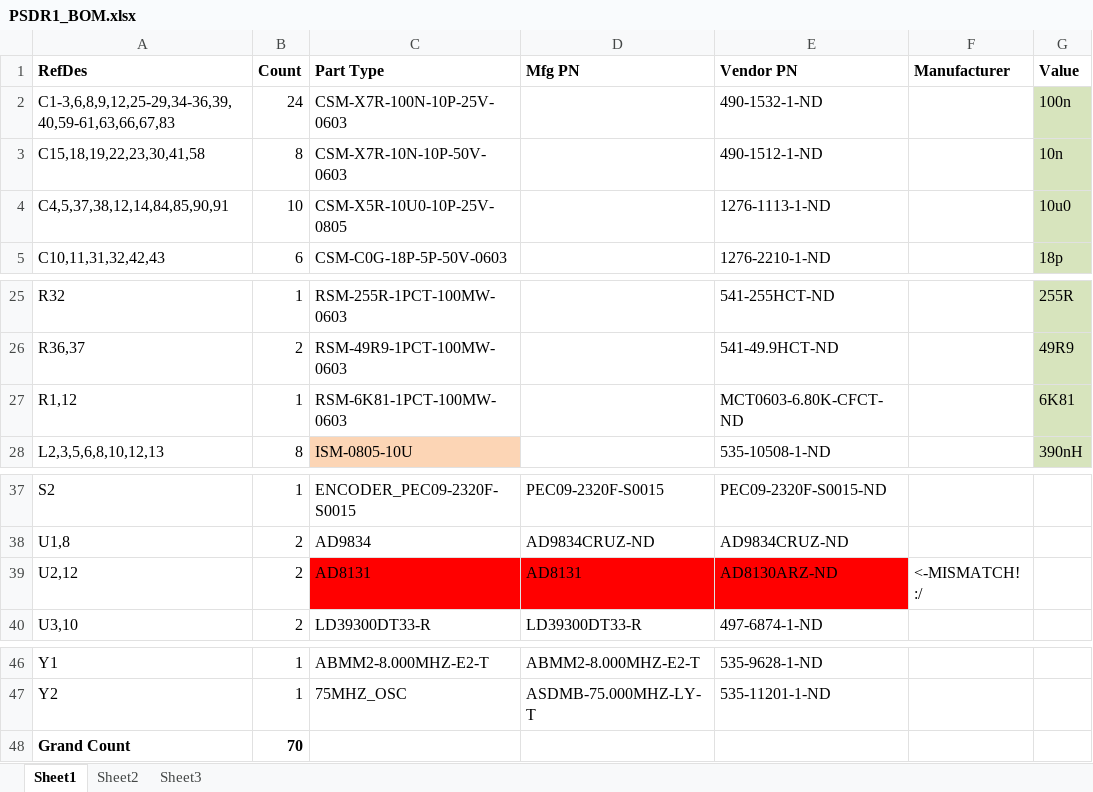
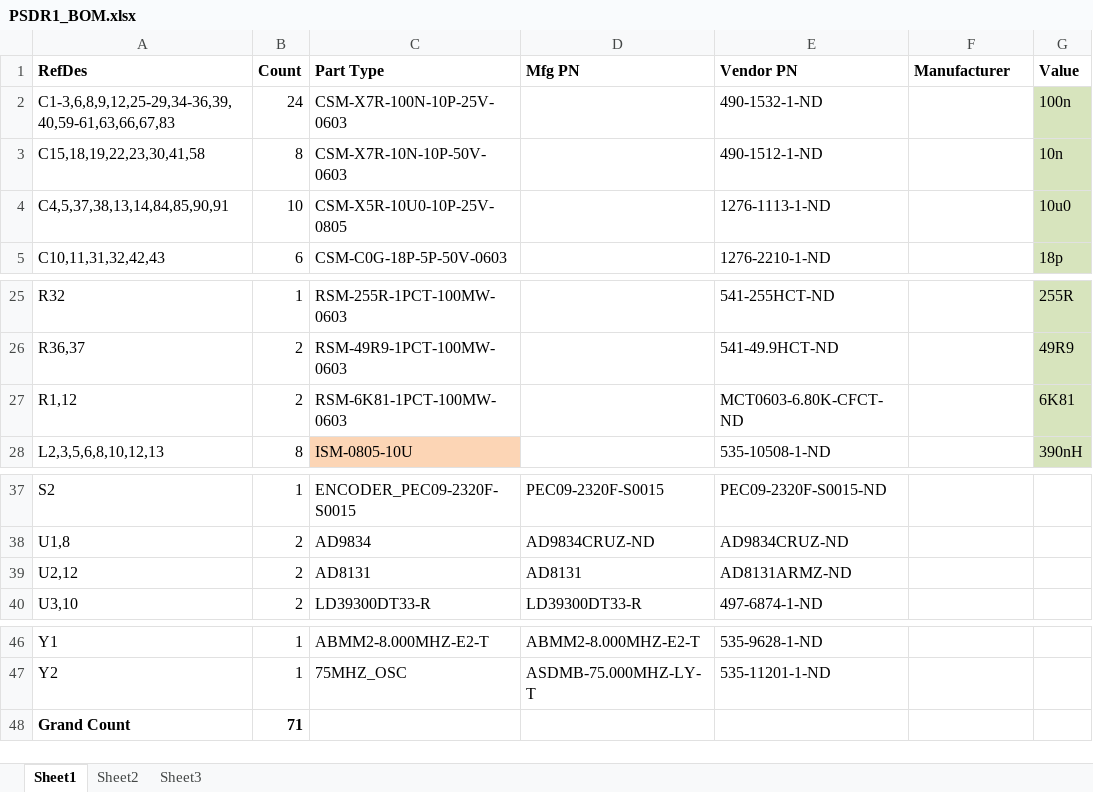
Before and after one commit to MichaelRColton/PSDR, an Excel workbook: Hardware/PSDR1_BOM.xlsx, sheet Sheet1, drawn as a sheet; only a part is shown, gaps mark what is left out; values as stored, in another font and other column widths than the file's, no borders; the diff names each change by its address in the sheet, - before the commit and + after, or states it on an @@ line.

```diff
--- a/Hardware/PSDR1_BOM.xlsx (sheet Sheet1)
+++ b/Hardware/PSDR1_BOM.xlsx (sheet Sheet1)
-A4 (RefDes): C4,5,37,38,12,14,84,85,90,91
+A4 (RefDes): C4,5,37,38,13,14,84,85,90,91
-B27 (Count): 1
+B27 (Count): 2
-C39:E39 fill: #FF0000
+C39:E39 fill: none
-E39 (Vendor PN): AD8130ARZ-ND
+E39 (Vendor PN): AD8131ARMZ-ND
-F39 (Manufacturer): <-MISMATCH! :/
+F39 (Manufacturer): (empty)
-B48 (Count): 70
+B48 (Count): 71
```
Also changed, not shown: 43 other files.
